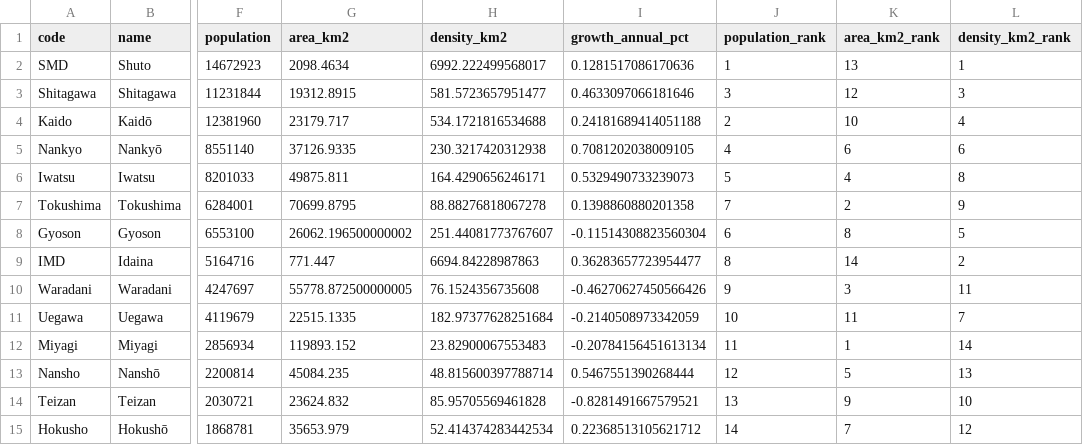
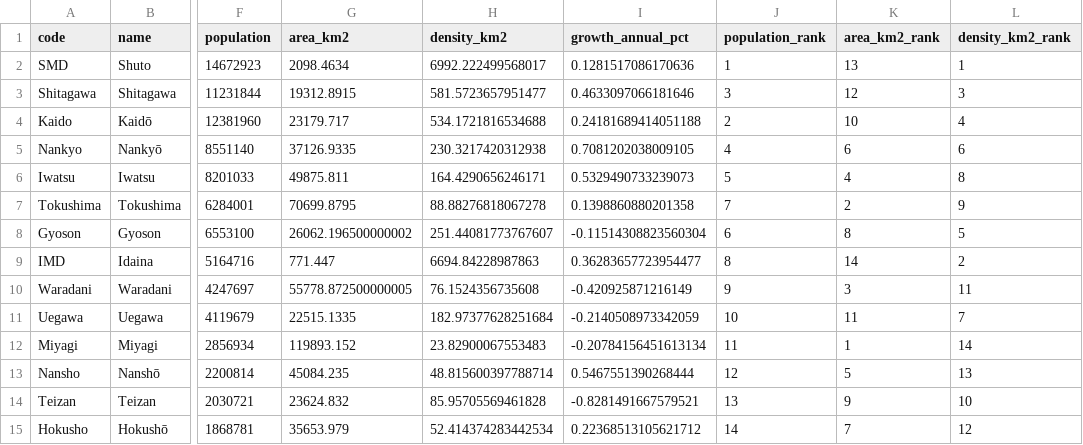
Before and after one commit to Teeachee/Tayichi-Interactive-Map, a CSV file: prefectures.csv, drawn as a sheet; only a part is shown, gaps mark what is left out; the diff names each change by its address in the sheet, - before the commit and + after, or states it on an @@ line.

```diff
--- a/prefectures.csv
+++ b/prefectures.csv
-I10 (growth_annual_pct): -0.46270627450566426
+I10 (growth_annual_pct): -0.420925871216149
```
Also changed, not shown: subdivisions.csv, 1 other file.
